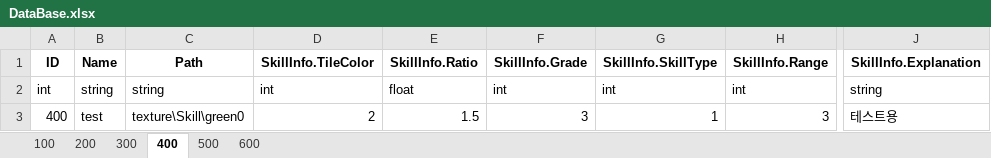
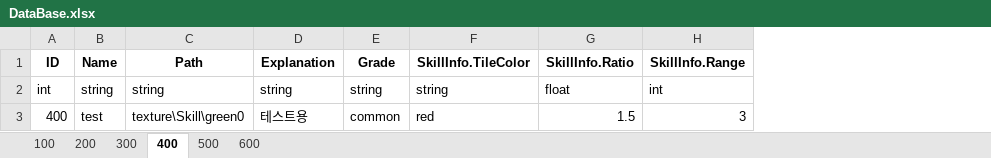
Before and after one commit to DJMAXJOAA/WinAPIProject, an Excel workbook: Output/bin/content/data/DataBase.xlsx, sheet 400, drawn as a sheet; only a part is shown, gaps mark what is left out; values as stored, in another font and other column widths than the file's, no borders; removed rows and columns are numbered as before the commit, all else as after; the diff names each change by its address in the sheet, - before the commit and + after, or states it on an @@ line.

```diff
--- a/Output/bin/content/data/DataBase.xlsx (sheet 400)
+++ b/Output/bin/content/data/DataBase.xlsx (sheet 400)
+column D (Explanation), rows 2-3: string | 테스트용
+column E (Grade), rows 2-3: string | common
-column F (SkillInfo.Grade), rows 2-3: int | 3
-column G (SkillInfo.SkillType), rows 2-3: int | 1
-column J (SkillInfo.Explanation), rows 2-3: string | 테스트용
-F2 (SkillInfo.TileColor): int
+F2 (SkillInfo.TileColor): string
-F3 (SkillInfo.TileColor): 2
+F3 (SkillInfo.TileColor): red
```
Also changed, not shown: sheet 300, sheet 500, sheet 600, 27 other files.
